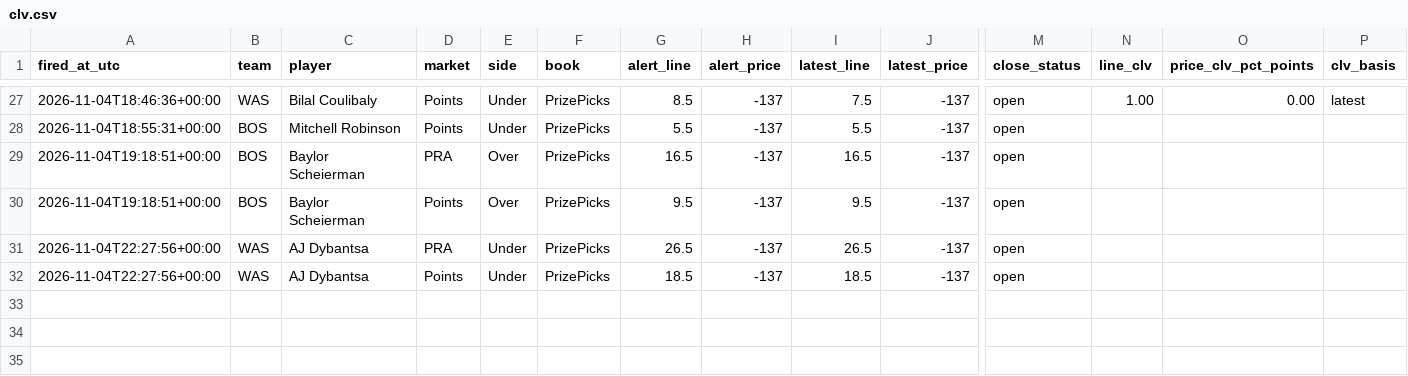
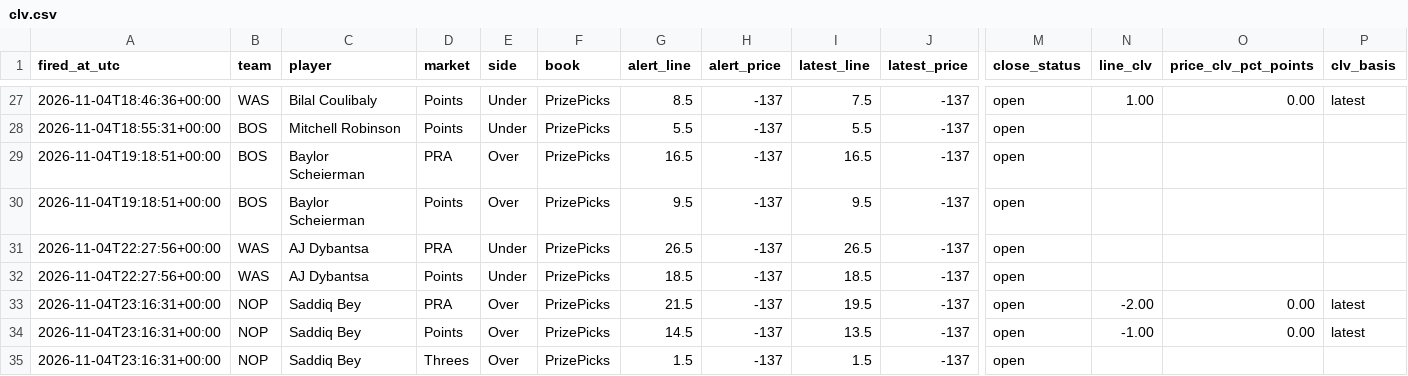
Before and after one commit to jriordan55/nba-news-scanner, a CSV file: data/clv.csv, drawn as a sheet; only a part is shown, gaps mark what is left out; rows hold the shown columns only; the diff names each change by its address in the sheet, - before the commit and + after, or states it on an @@ line.

```diff
--- a/data/clv.csv
+++ b/data/clv.csv
+row 33: 2026-11-04T23:16:31+00:00 | NOP | Saddiq Bey | PRA | Over | PrizePicks | 21.5 | -137 | 19.5 | -137 | open | -2.00 | 0.00 | latest
+row 34: 2026-11-04T23:16:31+00:00 | NOP | Saddiq Bey | Points | Over | PrizePicks | 14.5 | -137 | 13.5 | -137 | open | -1.00 | 0.00 | latest
+row 35: 2026-11-04T23:16:31+00:00 | NOP | Saddiq Bey | Threes | Over | PrizePicks | 1.5 | -137 | 1.5 | -137 | open
```
Also changed, not shown: 1 other file.
